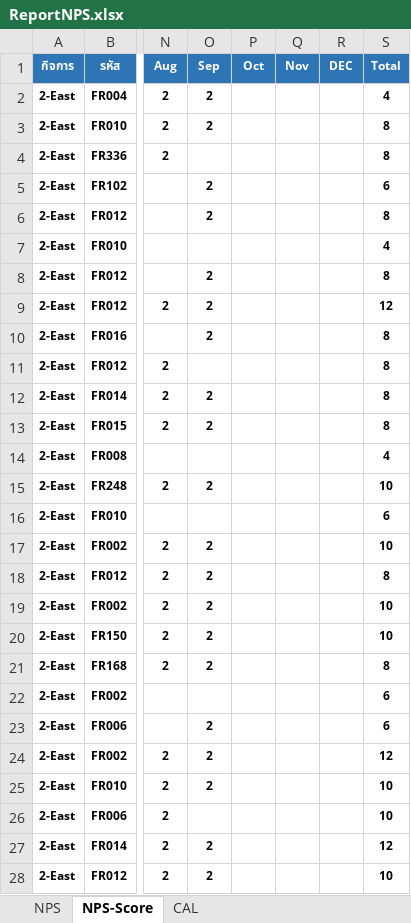
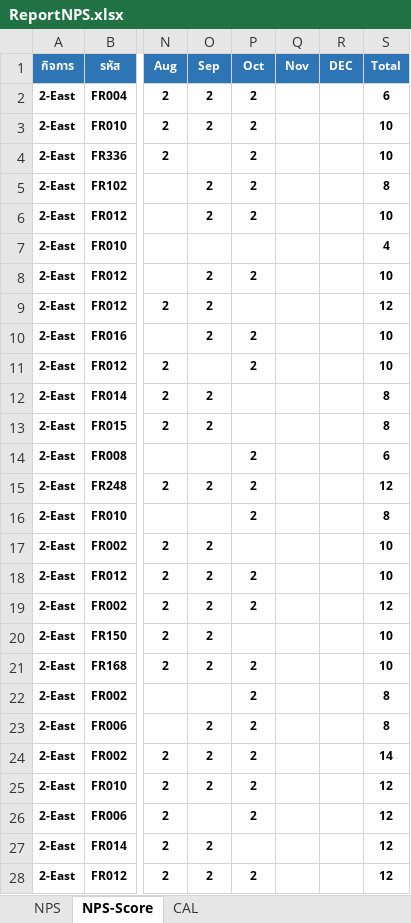
Before and after one commit to prayutp1-debug/my-dashboard, an Excel workbook: ReportNPS.xlsx, sheet NPS-Score, drawn as a sheet; only a part is shown, gaps mark what is left out; values as stored, in another font and other column widths than the file's, no borders; conditional formats not drawn; the diff covers the shown part only; the diff names each change by its address in the sheet, - before the commit and + after, or states it on an @@ line.

```diff
--- a/ReportNPS.xlsx (sheet NPS-Score)
+++ b/ReportNPS.xlsx (sheet NPS-Score)
-P2:P6 (Oct): (empty)
+P2:P6 (Oct): 2
-S2 (Total): 4
+S2 (Total): 6
-S3:S4 (Total): 8
+S3:S4 (Total): 10
-S5 (Total): 6
+S5 (Total): 8
-S6 (Total): 8
+S6 (Total): 10
-P8 (Oct): (empty)
+P8 (Oct): 2
-S8 (Total): 8
+S8 (Total): 10
-P10:P11 (Oct): (empty)
+P10:P11 (Oct): 2
-S10:S11 (Total): 8
+S10:S11 (Total): 10
-P14:P16 (Oct): (empty)
+P14:P16 (Oct): 2
-S14 (Total): 4
+S14 (Total): 6
-S15 (Total): 10
+S15 (Total): 12
-S16 (Total): 6
+S16 (Total): 8
-P18:P19 (Oct): (empty)
+P18:P19 (Oct): 2
-S18 (Total): 8
+S18 (Total): 10
-S19 (Total): 10
+S19 (Total): 12
-P21:P26 (Oct): (empty)
+P21:P26 (Oct): 2
-S21 (Total): 8
+S21 (Total): 10
-S22:S23 (Total): 6
+S22:S23 (Total): 8
-S24 (Total): 12
+S24 (Total): 14
-S25:S26 (Total): 10
+S25:S26 (Total): 12
-P28 (Oct): (empty)
+P28 (Oct): 2
-S28 (Total): 10
+S28 (Total): 12
```
Also changed, not shown: 342 edited cells and cell formats elsewhere in this sheet, sheet CAL, sheet NPS, DashboardSaleAI.xlsx.
